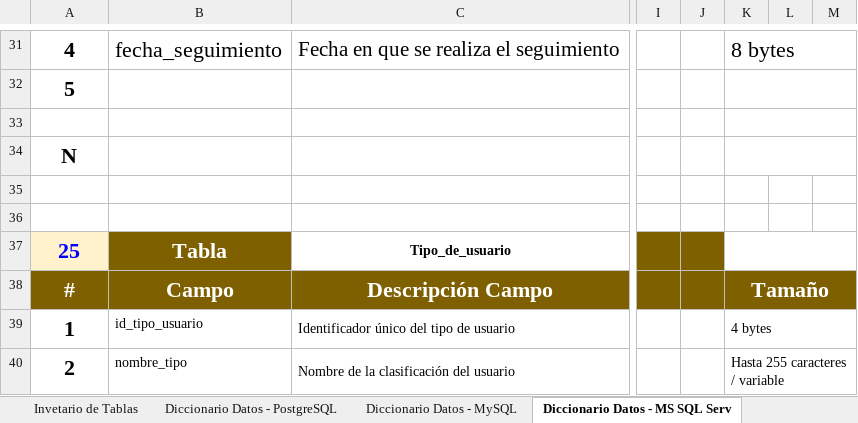
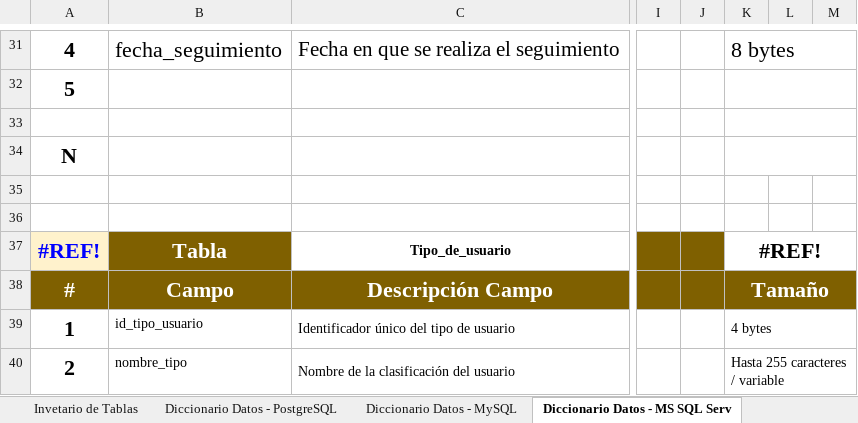
Before and after one commit to kohx1/bd1-20262-g52-equipo-e, an Excel workbook: TAREA4/Diccionarios/20262-bd1-ea4-E-E-resultados (1).xlsx, sheet Diccionario Datos - MS SQL Serv, drawn as a sheet; only a part is shown, gaps mark what is left out; values as stored, in another font and other column widths than the file's, no borders; charts and pictures not drawn; the diff names each change by its address in the sheet, - before the commit and + after, or states it on an @@ line.

```diff
--- a/TAREA4/Diccionarios/20262-bd1-ea4-E-E-resultados (1).xlsx (sheet Diccionario Datos - MS SQL Serv)
+++ b/TAREA4/Diccionarios/20262-bd1-ea4-E-E-resultados (1).xlsx (sheet Diccionario Datos - MS SQL Serv)
-A37: 25
+A37: #REF!
-K37: (empty)
+K37: #REF!
```
Also changed, not shown: sheet Invetario de Tablas, sheet Diccionario Datos - PostgreSQL, sheet Diccionario Datos - MySQL.
